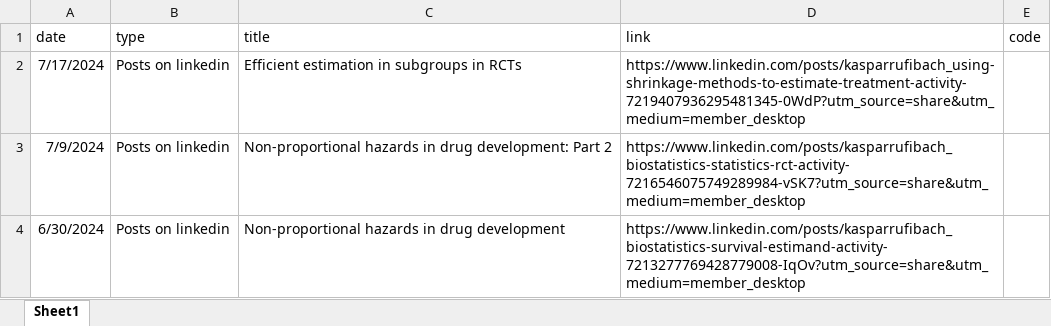
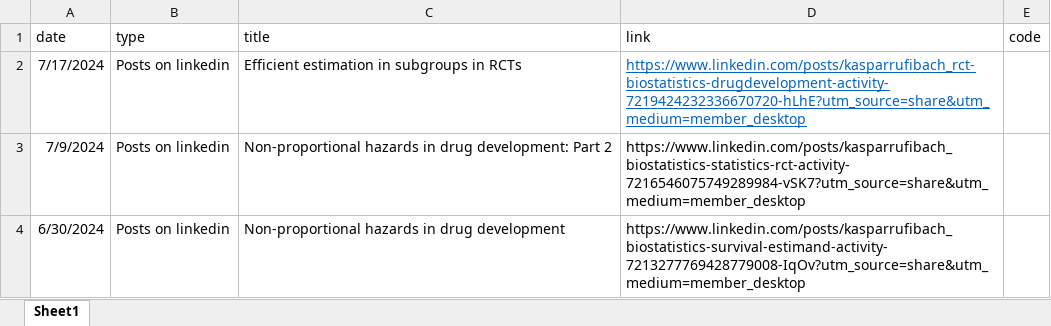
Before and after one commit to numbersman77/kasparrufibach, an Excel workbook: data/posts.xlsx, sheet Sheet1, drawn as a sheet; only a part is shown; values as stored, in another font and other column widths than the file's, no borders; the diff names each change by its address in the sheet, - before the commit and + after, or states it on an @@ line.

```diff
--- a/data/posts.xlsx (sheet Sheet1)
+++ b/data/posts.xlsx (sheet Sheet1)
-D2 (link): https://www.linkedin.com/posts/kasparrufibach_using-shrinkage-methods-to-estimate-treatment-activity-7219407936295481345-0WdP?utm_source=share&utm_medium=member_desktop
+D2 (link): https://www.linkedin.com/posts/kasparrufibach_rct-biostatistics-drugdevelopment-activity-7219424232336670720-hLhE?utm_source=share&utm_medium=member_desktop
@@ D2 underline: off → on, text colour: black → #0563C1 @@
```
Also changed, not shown: 2 other files.
